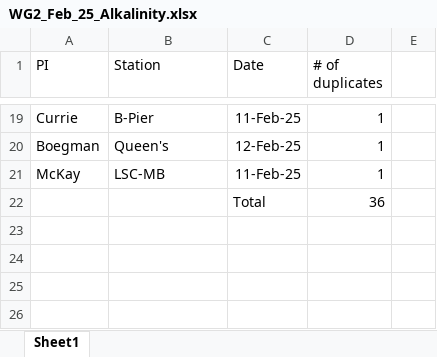
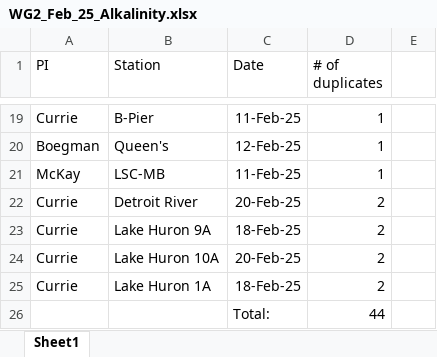
Before and after one commit to Coloughl/Winter-Grab-Thesis-project, an Excel workbook: 1-Data/WG2_Feb_25_Alkalinity.xlsx, sheet Sheet1, drawn as a sheet; only a part is shown, gaps mark what is left out; values as stored, in another font and other column widths than the file's, no borders; removed rows and columns are numbered as before the commit, all else as after; the diff names each change by its address in the sheet, - before the commit and + after, or states it on an @@ line.

```diff
--- a/1-Data/WG2_Feb_25_Alkalinity.xlsx (sheet Sheet1)
+++ b/1-Data/WG2_Feb_25_Alkalinity.xlsx (sheet Sheet1)
-row 22:  |  | Total | 36
+row 22: Currie | Detroit River | 20-Feb-25 | 2
+row 23: Currie | Lake Huron 9A | 18-Feb-25 | 2
+row 24: Currie | Lake Huron 10A | 20-Feb-25 | 2
+row 25: Currie | Lake Huron 1A | 18-Feb-25 | 2
+row 26:  |  | Total: | 44
```
Also changed, not shown: 28 other files.
